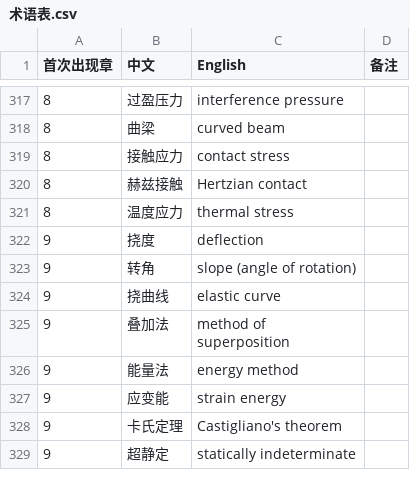
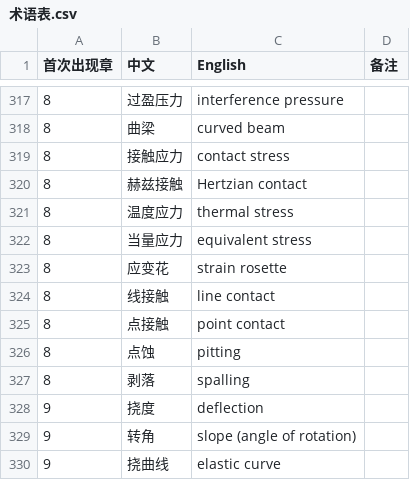
Before and after one commit to eddiezgq/WenQuest, a CSV file: textbook/mechdesign/conventions/术语表.csv, drawn as a sheet; only a part is shown, gaps mark what is left out; the shorter side is filled out with more unchanged rows; the diff names each change by its address in the sheet, - before the commit and + after, or states it on an @@ line.

```diff
--- a/textbook/mechdesign/conventions/术语表.csv
+++ b/textbook/mechdesign/conventions/术语表.csv
+row 322: 8 | 当量应力 | equivalent stress
+row 323: 8 | 应变花 | strain rosette
+row 324: 8 | 线接触 | line contact
+row 325: 8 | 点接触 | point contact
+row 326: 8 | 点蚀 | pitting
+row 327: 8 | 剥落 | spalling
```
Also changed, not shown: 31 other files.
